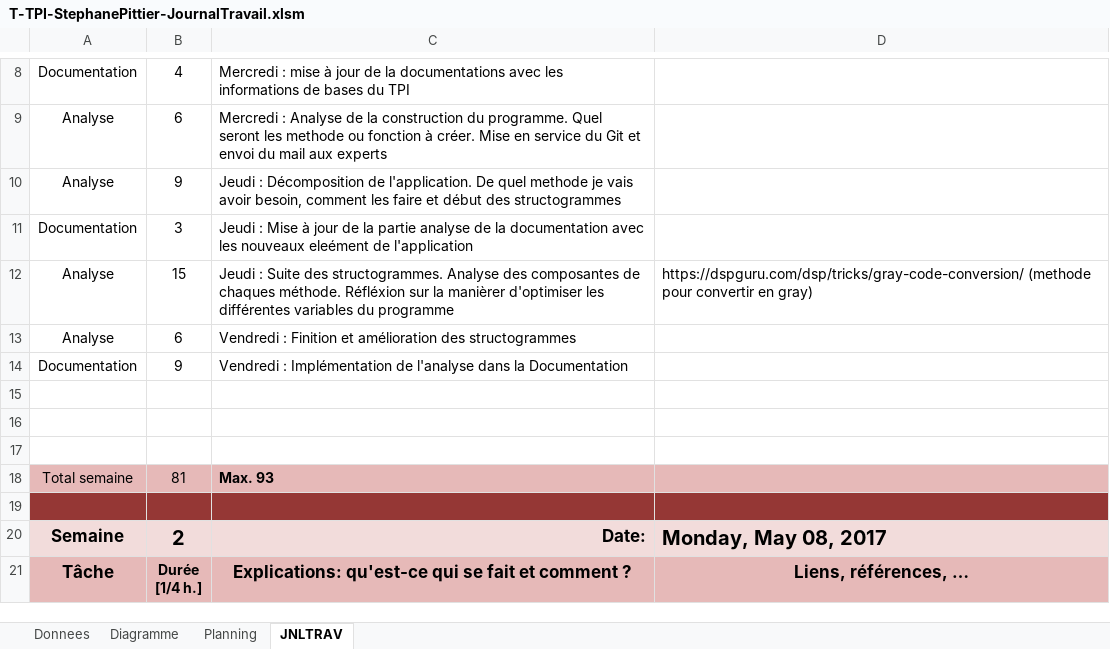
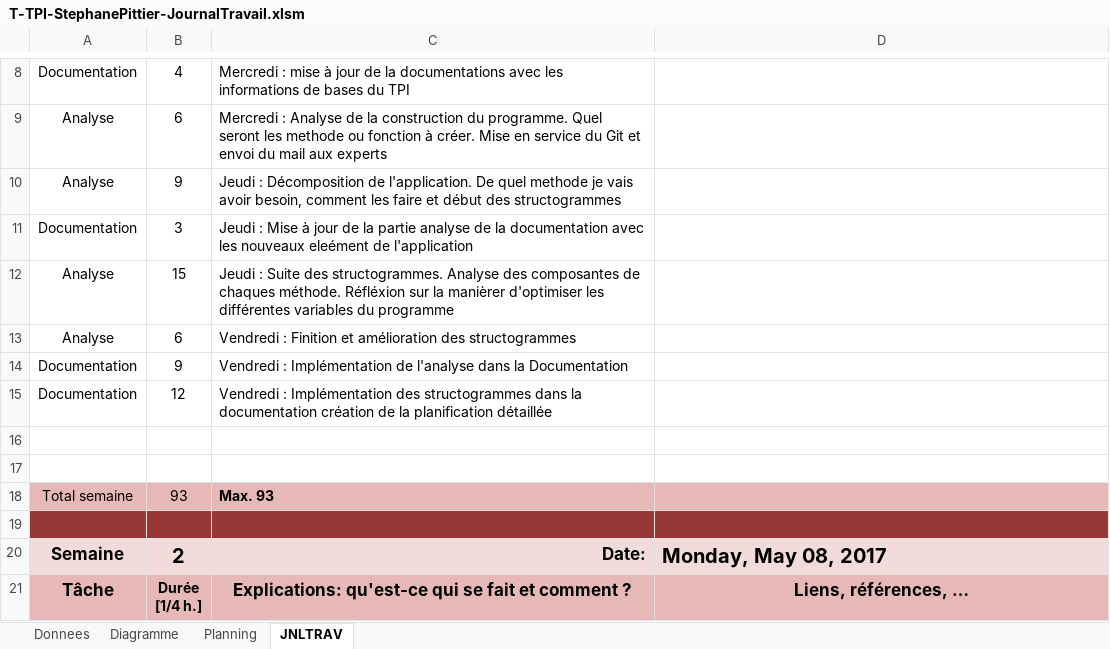
Before and after one commit to StephanePittier/TPI, an Excel workbook: Journal de travail/T-TPI-StephanePittier-JournalTravail.xlsm, sheet JNLTRAV, drawn as a sheet; only a part is shown, gaps mark what is left out; values as stored, in another font and other column widths than the file's, no borders; charts and pictures not drawn; 1 other sheet too large or unreadable and not compared; removed rows and columns are numbered as before the commit, all else as after; the diff names each change by its address in the sheet, - before the commit and + after, or states it on an @@ line.

Commit message:
Mise à jour du 05.05.2017
Nouvelle version de la planification (détaillée) mise à jour de la documentation avec une partie analyse et mise à jour du journal de travail quotidien

```diff
--- a/Journal de travail/T-TPI-StephanePittier-JournalTravail.xlsm (sheet JNLTRAV)
+++ b/Journal de travail/T-TPI-StephanePittier-JournalTravail.xlsm (sheet JNLTRAV)
-D12: https://dspguru.com/dsp/tricks/gray-code-conversion/ (methode pour convertir en gray)
+D12: (empty)
+row 15: Documentation | 12 | Vendredi : Implémentation des structogrammes dans la documentation création de la planification détaillée
-row 17: (empty)
-B18: 81
+B18: 93
```
Also changed, not shown: sheet Planning, sheet Donnees, charts or pictures, 8 other files.
